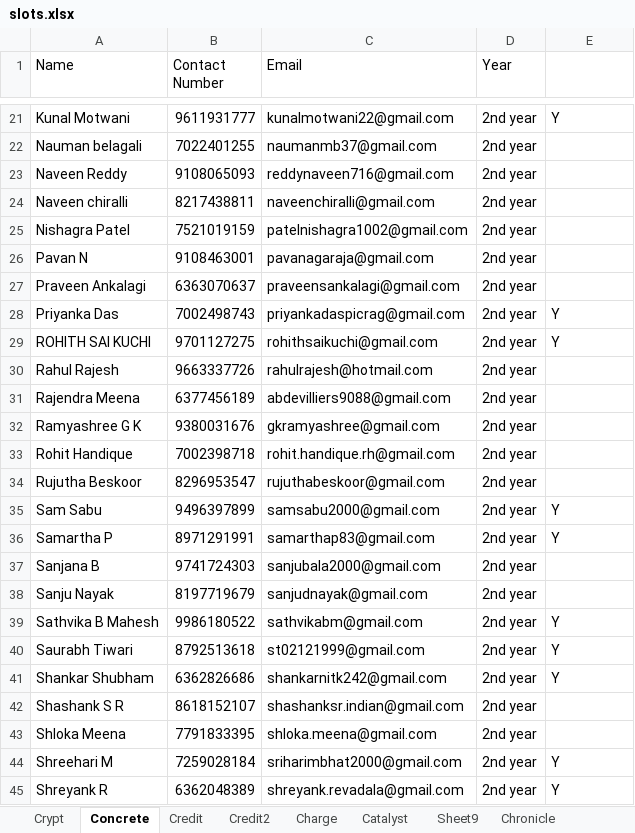
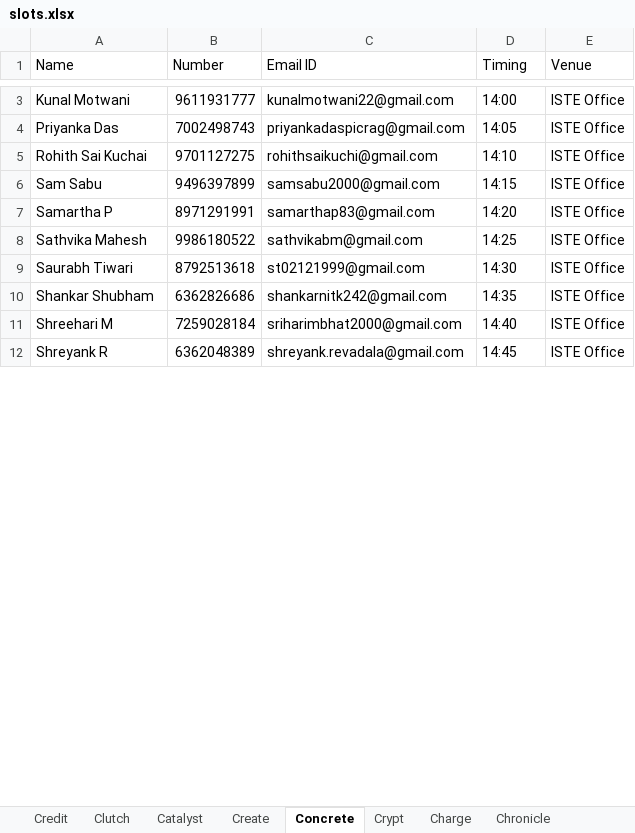
Before and after one commit to m0bi5/ISTE-NITK_Website, an Excel workbook: slots.xlsx, sheet Concrete, drawn as a sheet; only a part is shown, gaps mark what is left out; values as stored, in another font and other column widths than the file's, no borders; charts and pictures not drawn; removed rows and columns are numbered as before the commit, all else as after; the diff covers the shown part only; the diff names each change by its address in the sheet, - before the commit and + after, or states it on an @@ line.

```diff
--- a/slots.xlsx (sheet Concrete)
+++ b/slots.xlsx (sheet Concrete)
-sheet tab: Credit2
-sheet tab: Sheet9
@@ sheet tab order changed: Credit | Clutch | Catalyst | Create | Concrete | Crypt | Charge | Chronicle @@
-B1: Contact Number
+B1: Number
-C1: Email
+C1: Email ID
-D1: Year
+D1: Timing
-E1: (empty)
+E1: Venue
-D3 (Timing): 2nd year
+D3 (Timing): 14:00
-E3 (Venue): Y
+E3 (Venue): ISTE Office
-row 22: Nauman belagali | 7022401255 | naumanmb37@gmail.com | 2nd year
-row 23: Naveen Reddy | 9108065093 | reddynaveen716@gmail.com | 2nd year
-row 24: Naveen chiralli | 8217438811 | naveenchiralli@gmail.com | 2nd year
-row 25: Nishagra Patel | 7521019159 | patelnishagra1002@gmail.com | 2nd year
-row 26: Pavan N | 9108463001 | pavanagaraja@gmail.com | 2nd year
-row 27: Praveen Ankalagi | 6363070637 | praveensankalagi@gmail.com | 2nd year
-D4 (Timing): 2nd year
+D4 (Timing): 14:05
-E4 (Venue): Y
+E4 (Venue): ISTE Office
-row 29: ROHITH SAI KUCHI | 9701127275 | rohithsaikuchi@gmail.com | 2nd year | Y
-row 30: Rahul Rajesh | 9663337726 | rahulrajesh@hotmail.com | 2nd year
-row 31: Rajendra Meena | 6377456189 | abdevilliers9088@gmail.com | 2nd year
-row 32: Ramyashree G K | 9380031676 | gkramyashree@gmail.com | 2nd year
-row 33: Rohit Handique | 7002398718 | rohit.handique.rh@gmail.com | 2nd year
-row 34: Rujutha Beskoor | 8296953547 | rujuthabeskoor@gmail.com | 2nd year
+row 5: Rohith Sai Kuchai | 9701127275 | rohithsaikuchi@gmail.com | 14:10 | ISTE Office
-D6 (Timing): 2nd year
+D6 (Timing): 14:15
-E6:E7 (Venue): Y
+E6:E7 (Venue): ISTE Office
-D7 (Timing): 2nd year
+D7 (Timing): 14:20
-row 37: Sanjana B | 9741724303 | sanjubala2000@gmail.com | 2nd year
-row 38: Sanju Nayak | 8197719679 | sanjudnayak@gmail.com | 2nd year
-A8 (Name): Sathvika B Mahesh
+A8 (Name): Sathvika Mahesh
-D8 (Timing): 2nd year
+D8 (Timing): 14:25
-E8:E10 (Venue): Y
+E8:E10 (Venue): ISTE Office
-D9 (Timing): 2nd year
+D9 (Timing): 14:30
-D10 (Timing): 2nd year
+D10 (Timing): 14:35
-row 42: Shashank S R | 8618152107 | shashanksr.indian@gmail.com | 2nd year
-row 43: Shloka Meena | 7791833395 | shloka.meena@gmail.com | 2nd year
-D11 (Timing): 2nd year
+D11 (Timing): 14:40
-E11:E12 (Venue): Y
+E11:E12 (Venue): ISTE Office
-D12 (Timing): 2nd year
+D12 (Timing): 14:45
```
Also changed, not shown: 26 removed rows, 13 edited cells and cell formats elsewhere in this sheet, sheet Charge, sheet Crypt, sheet Chronicle, sheet Clutch, sheet Create, sheet Catalyst, 1 more sheet, hidden cells, charts or pictures, 2 other files.
